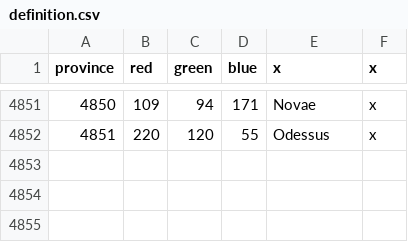
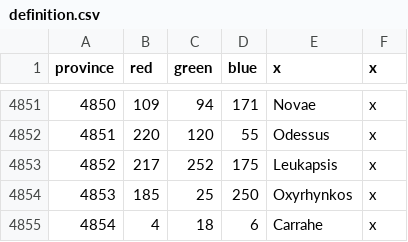
Before and after one commit to eympoin/Paganism-Hegemony, a CSV file: map/definition.csv, drawn as a sheet; only a part is shown, gaps mark what is left out; the diff names each change by its address in the sheet, - before the commit and + after, or states it on an @@ line.

Commit message:
3 new provinces

```diff
--- a/map/definition.csv
+++ b/map/definition.csv
+row 4853: 4852 | 217 | 252 | 175 | Leukapsis | x
+row 4854: 4853 | 185 | 25 | 250 | Oxyrhynkos | x
+row 4855: 4854 | 4 | 18 | 6 | Carrahe | x
```
Also changed, not shown: 13 other files.
